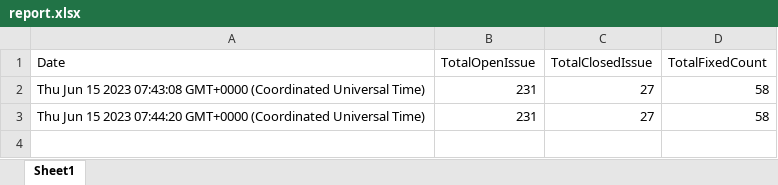
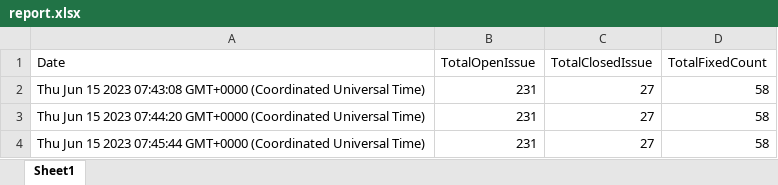
Before and after one commit to rajeevhansda/workflow-test, an Excel workbook: report.xlsx, sheet Sheet1, drawn as a sheet; values as stored, in another font and other column widths than the file's, no borders; the diff names each change by its address in the sheet, - before the commit and + after, or states it on an @@ line.

Commit message:
Commit message

```diff
--- a/report.xlsx (sheet Sheet1)
+++ b/report.xlsx (sheet Sheet1)
+row 4: Thu Jun 15 2023 07:45:44 GMT+0000 (Coordinated Universal Time) | 231 | 27 | 58
```
